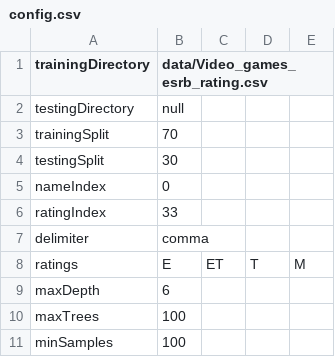
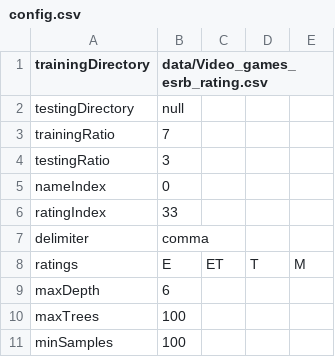
Before and after one commit to nandatanda/csci-370, a CSV file: config.csv, drawn as a sheet; removed rows and columns are numbered as before the commit, all else as after; the diff names each change by its address in the sheet, - before the commit and + after, or states it on an @@ line.

Commit message:
Refactor DataSet Class

```diff
--- a/config.csv
+++ b/config.csv
-row 3: trainingSplit | 70
-row 4: testingSplit | 30
+row 3: trainingRatio | 7
+row 4: testingRatio | 3
```
Also changed, not shown: 3 other files.
